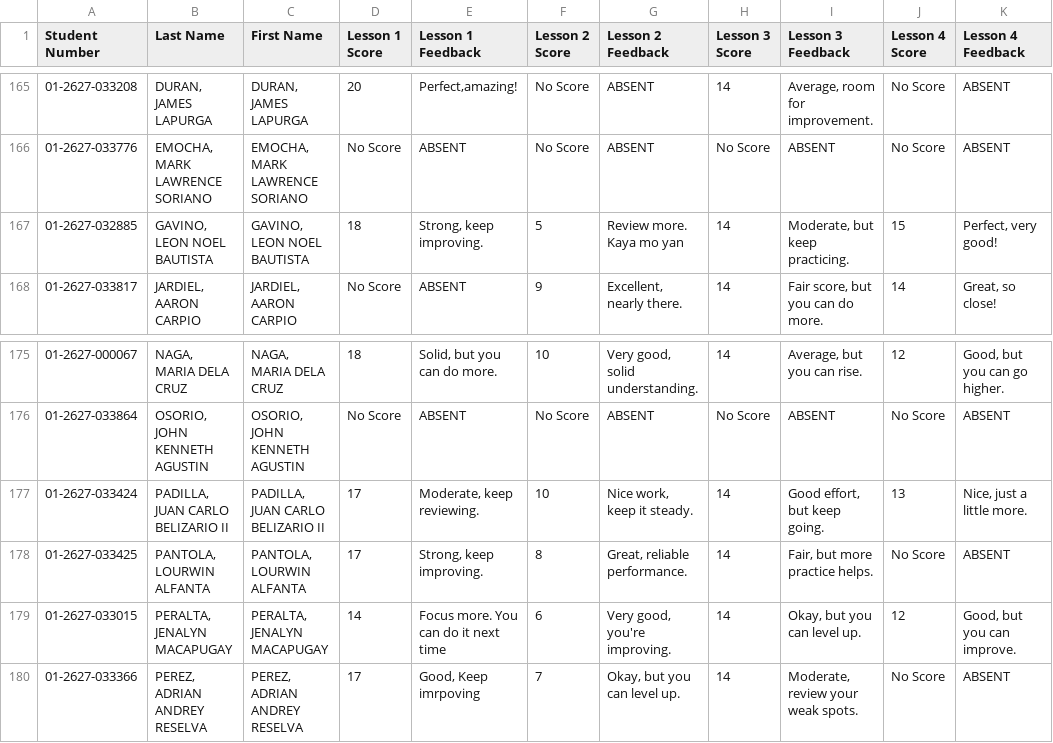
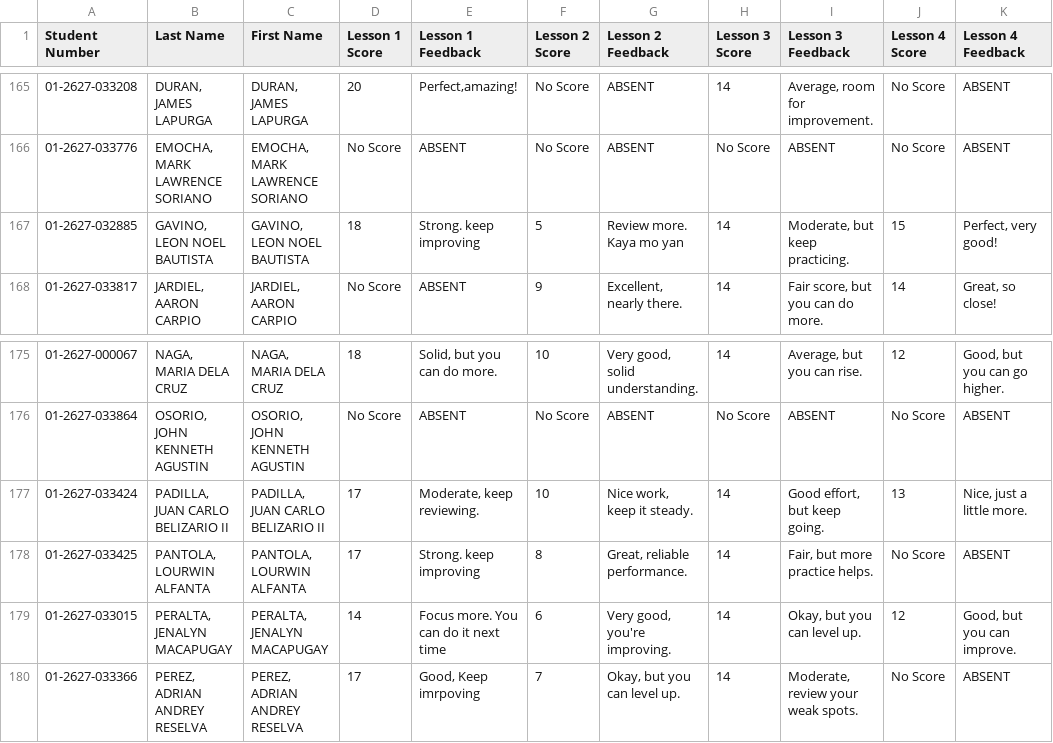
Before and after one commit to mindsetwinner121294-max/student-performance-portal, a CSV file: students.csv, drawn as a sheet; only a part is shown, gaps mark what is left out; the diff names each change by its address in the sheet, - before the commit and + after, or states it on an @@ line.

Commit message:
Update students.csv

```diff
--- a/students.csv
+++ b/students.csv
-E167 (Lesson 1 Feedback): Strong, keep improving.
+E167 (Lesson 1 Feedback): Strong. keep improving
-E178 (Lesson 1 Feedback): Strong, keep improving.
+E178 (Lesson 1 Feedback): Strong. keep improving
```
